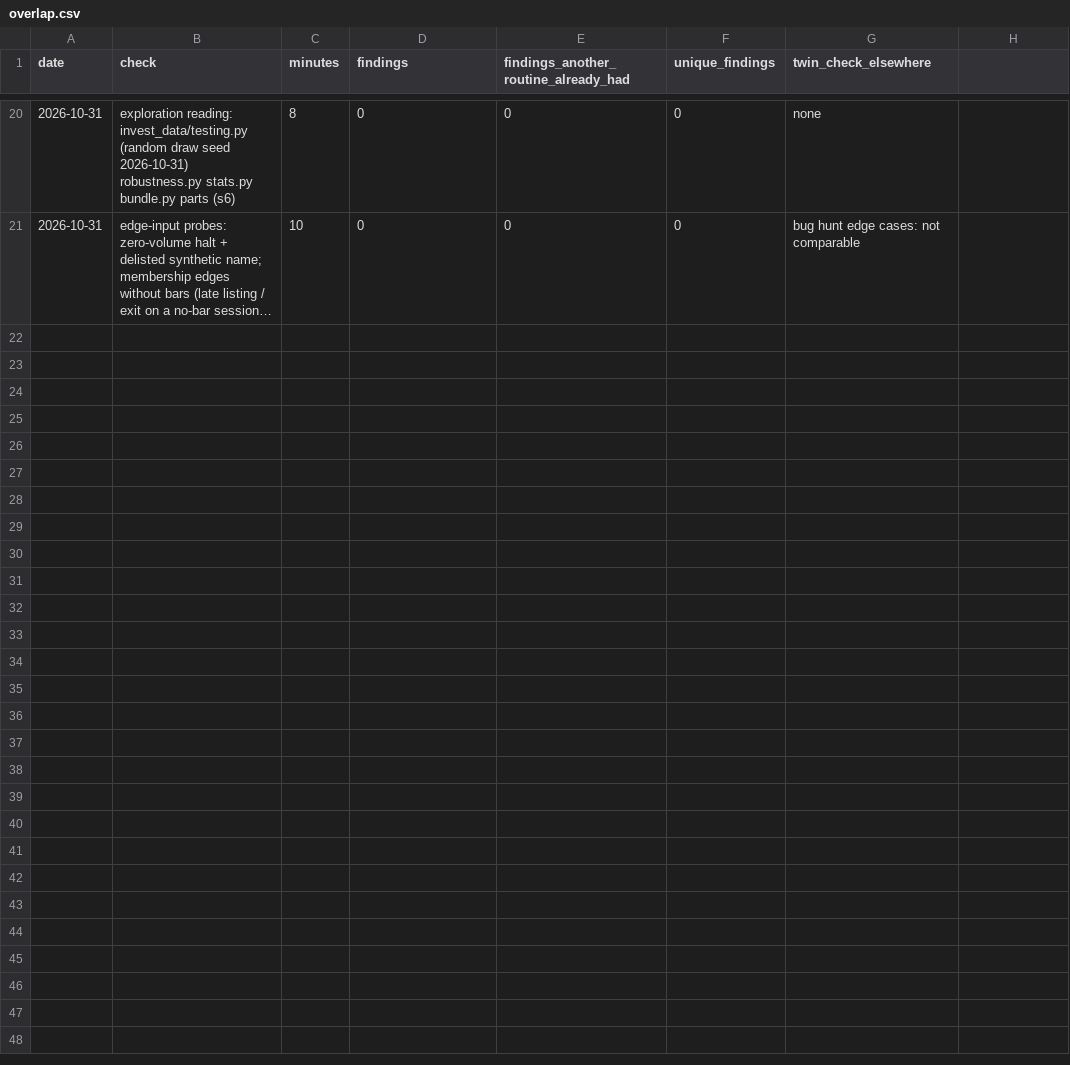
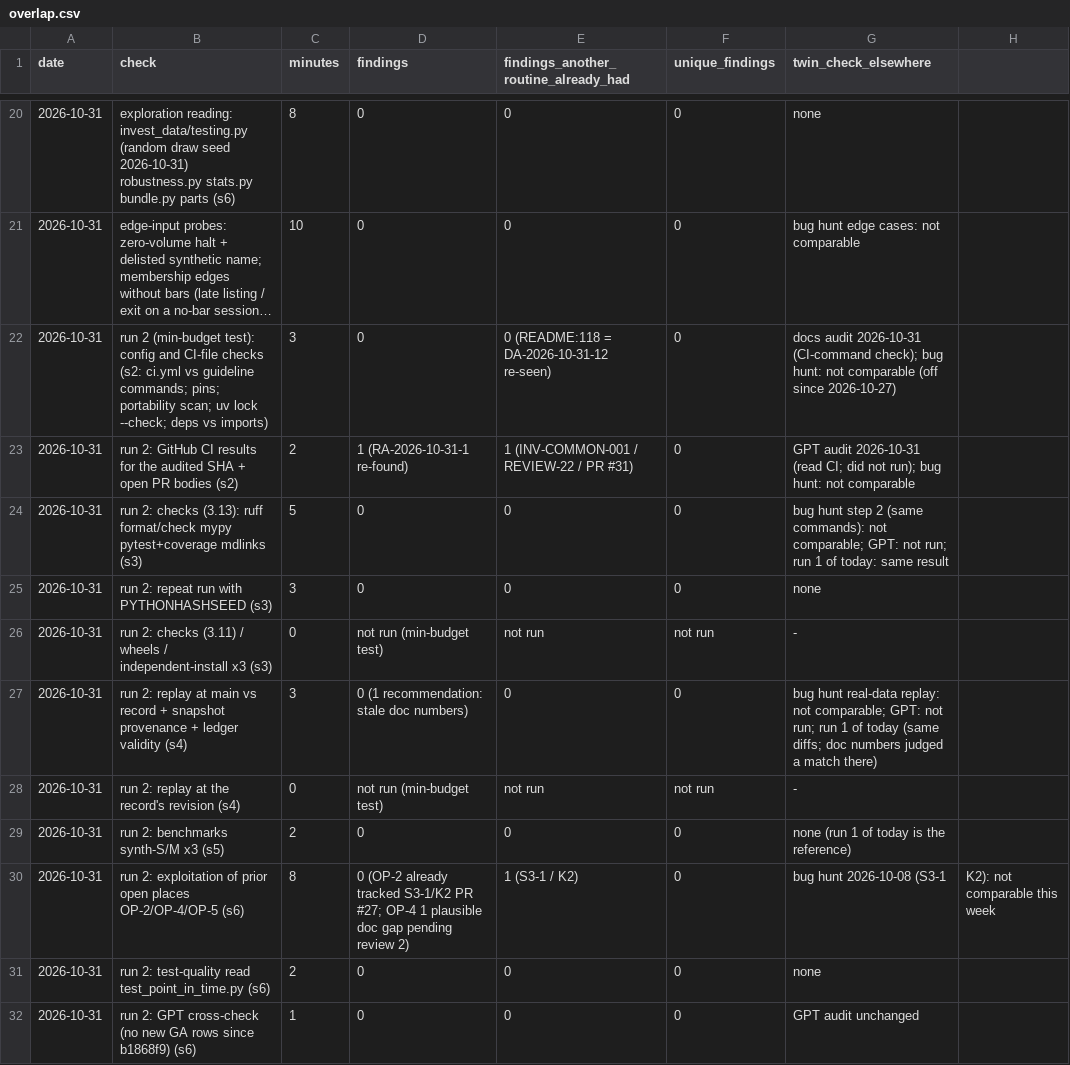
Before and after one commit to sasasqt/invest, a CSV file: audits/claude/overlap.csv, drawn as a sheet; only a part is shown, gaps mark what is left out; long unchanged cells end in …; the diff names each change by its address in the sheet, - before the commit and + after, or states it on an @@ line.

```diff
--- a/audits/claude/overlap.csv
+++ b/audits/claude/overlap.csv
+row 22: 2026-10-31 | run 2 (min-budget test): config and CI-file checks (s2: ci.yml vs guideline commands; pins; portability scan; uv lock --check; deps vs imports) | 3 | 0 | 0 (README:118 = DA-2026-10-31-12 re-seen) | 0 | docs audit 2026-10-31 (CI-command check); bug hunt: not comparable (off since 2026-10-27)
+row 23: 2026-10-31 | run 2: GitHub CI results for the audited SHA + open PR bodies (s2) | 2 | 1 (RA-2026-10-31-1 re-found) | 1 (INV-COMMON-001 / REVIEW-22 / PR #31) | 0 | GPT audit 2026-10-31 (read CI; did not run); bug hunt: not comparable
+row 24: 2026-10-31 | run 2: checks (3.13): ruff format/check mypy pytest+coverage mdlinks (s3) | 5 | 0 | 0 | 0 | bug hunt step 2 (same commands): not comparable; GPT: not run; run 1 of today: same result
+row 25: 2026-10-31 | run 2: repeat run with PYTHONHASHSEED (s3) | 3 | 0 | 0 | 0 | none
+row 26: 2026-10-31 | run 2: checks (3.11) / wheels / independent-install x3 (s3) | 0 | not run (min-budget test) | not run | not run | -
+row 27: 2026-10-31 | run 2: replay at main vs record + snapshot provenance + ledger validity (s4) | 3 | 0 (1 recommendation: stale doc numbers) | 0 | 0 | bug hunt real-data replay: not comparable; GPT: not run; run 1 of today (same diffs; doc numbers judged a match there)
+row 28: 2026-10-31 | run 2: replay at the record's revision (s4) | 0 | not run (min-budget test) | not run | not run | -
+row 29: 2026-10-31 | run 2: benchmarks synth-S/M x3 (s5) | 2 | 0 | 0 | 0 | none (run 1 of today is the reference)
+row 30: 2026-10-31 | run 2: exploitation of prior open places OP-2/OP-4/OP-5 (s6) | 8 | 0 (OP-2 already tracked S3-1/K2 PR #27; OP-4 1 plausible doc gap pending review 2) | 1 (S3-1 / K2) | 0 | bug hunt 2026-10-08 (S3-1 | K2): not comparable this week
+row 31: 2026-10-31 | run 2: test-quality read test_point_in_time.py (s6) | 2 | 0 | 0 | 0 | none
+row 32: 2026-10-31 | run 2: GPT cross-check (no new GA rows since b1868f9) (s6) | 1 | 0 | 0 | 0 | GPT audit unchanged
```
Also changed, not shown: 31 other files.
